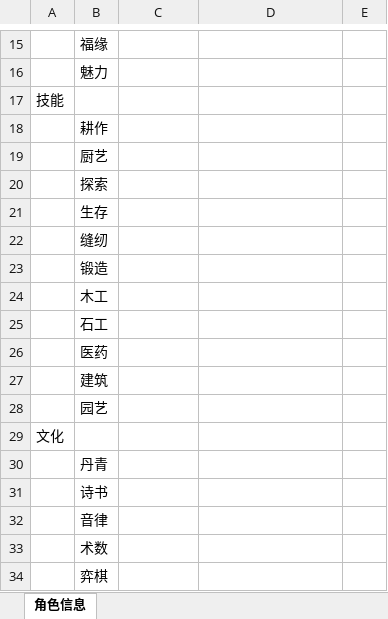
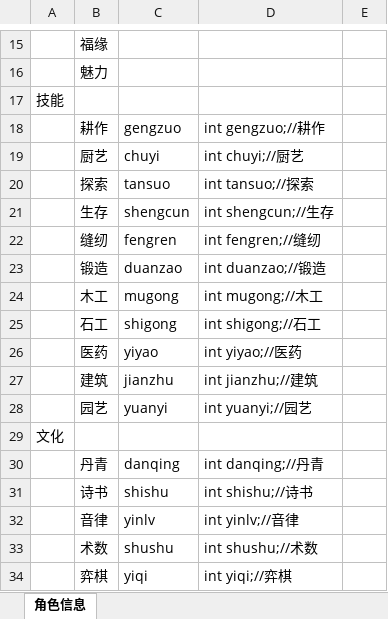
Before and after one commit to xiao1niu/xiuzhen, an Excel workbook: 游戏信息.xlsx, sheet 角色信息, drawn as a sheet; only a part is shown, gaps mark what is left out; values as stored, in another font and other column widths than the file's, no borders; the diff covers the shown part only; the diff names each change by its address in the sheet, - before the commit and + after, or states it on an @@ line.

```diff
--- a/游戏信息.xlsx (sheet 角色信息)
+++ b/游戏信息.xlsx (sheet 角色信息)
-C18: (empty)
+C18: gengzuo
-D18: (empty)
+D18: int gengzuo;//耕作
-C19: (empty)
+C19: chuyi
-D19: (empty)
+D19: int chuyi;//厨艺
-C20: (empty)
+C20: tansuo
-D20: (empty)
+D20: int tansuo;//探索
-C21: (empty)
+C21: shengcun
-D21: (empty)
+D21: int shengcun;//生存
-C22: (empty)
+C22: fengren
-D22: (empty)
+D22: int fengren;//缝纫
-C23: (empty)
+C23: duanzao
-D23: (empty)
+D23: int duanzao;//锻造
-C24: (empty)
+C24: mugong
-D24: (empty)
+D24: int mugong;//木工
-C25: (empty)
+C25: shigong
-D25: (empty)
+D25: int shigong;//石工
-C26: (empty)
+C26: yiyao
-D26: (empty)
+D26: int yiyao;//医药
-C27: (empty)
+C27: jianzhu
-D27: (empty)
+D27: int jianzhu;//建筑
-C28: (empty)
+C28: yuanyi
-D28: (empty)
+D28: int yuanyi;//园艺
-C30: (empty)
+C30: danqing
-D30: (empty)
+D30: int danqing;//丹青
-C31: (empty)
+C31: shishu
-D31: (empty)
+D31: int shishu;//诗书
-C32: (empty)
+C32: yinlv
-D32: (empty)
+D32: int yinlv;//音律
-C33: (empty)
+C33: shushu
-D33: (empty)
+D33: int shushu;//术数
-C34: (empty)
+C34: yiqi
-D34: (empty)
+D34: int yiqi;//弈棋
```
Also changed, not shown: 32 edited cells elsewhere in this sheet, 30 other files.
